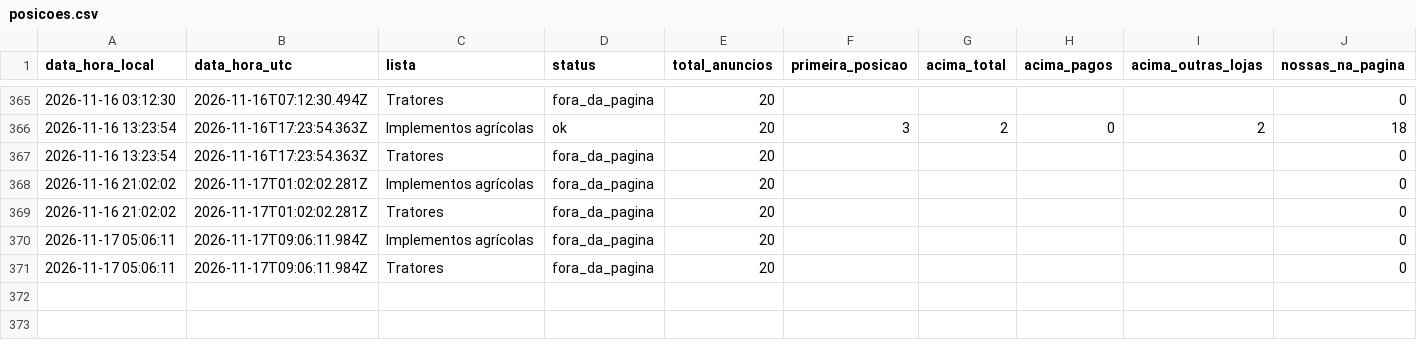
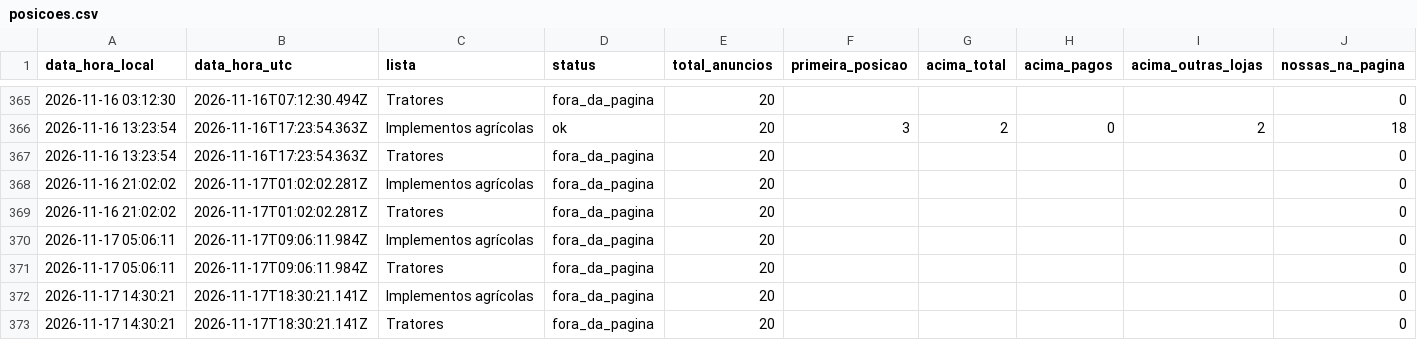
Before and after one commit to kauamoraesdecristo-arch/medidor-anuncios, a CSV file: dados/posicoes.csv, drawn as a sheet; only a part is shown, gaps mark what is left out; rows hold the shown columns only; the diff names each change by its address in the sheet, - before the commit and + after, or states it on an @@ line.

```diff
--- a/dados/posicoes.csv
+++ b/dados/posicoes.csv
+row 372: 2026-11-17 14:30:21 | 2026-11-17T18:30:21.141Z | Implementos agrícolas | fora_da_pagina | 20 |  |  |  |  | 0
+row 373: 2026-11-17 14:30:21 | 2026-11-17T18:30:21.141Z | Tratores | fora_da_pagina | 20 |  |  |  |  | 0
```
Also changed, not shown: 1 other file.
